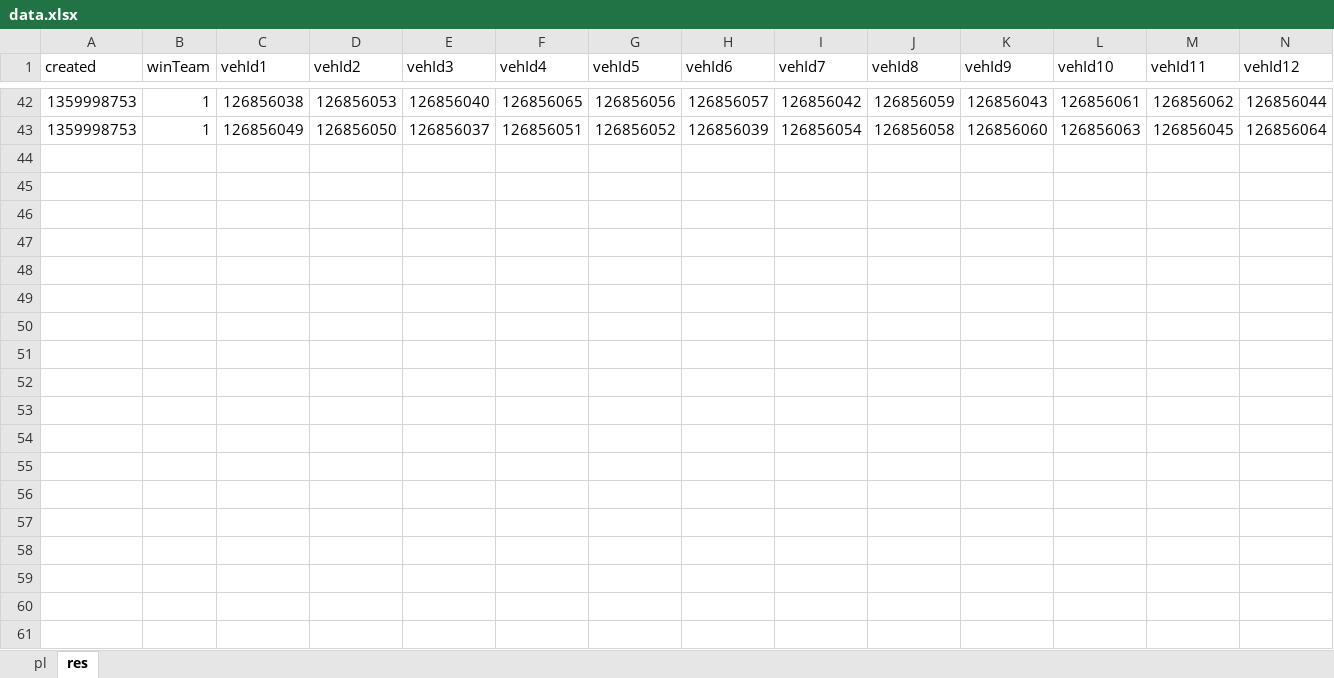
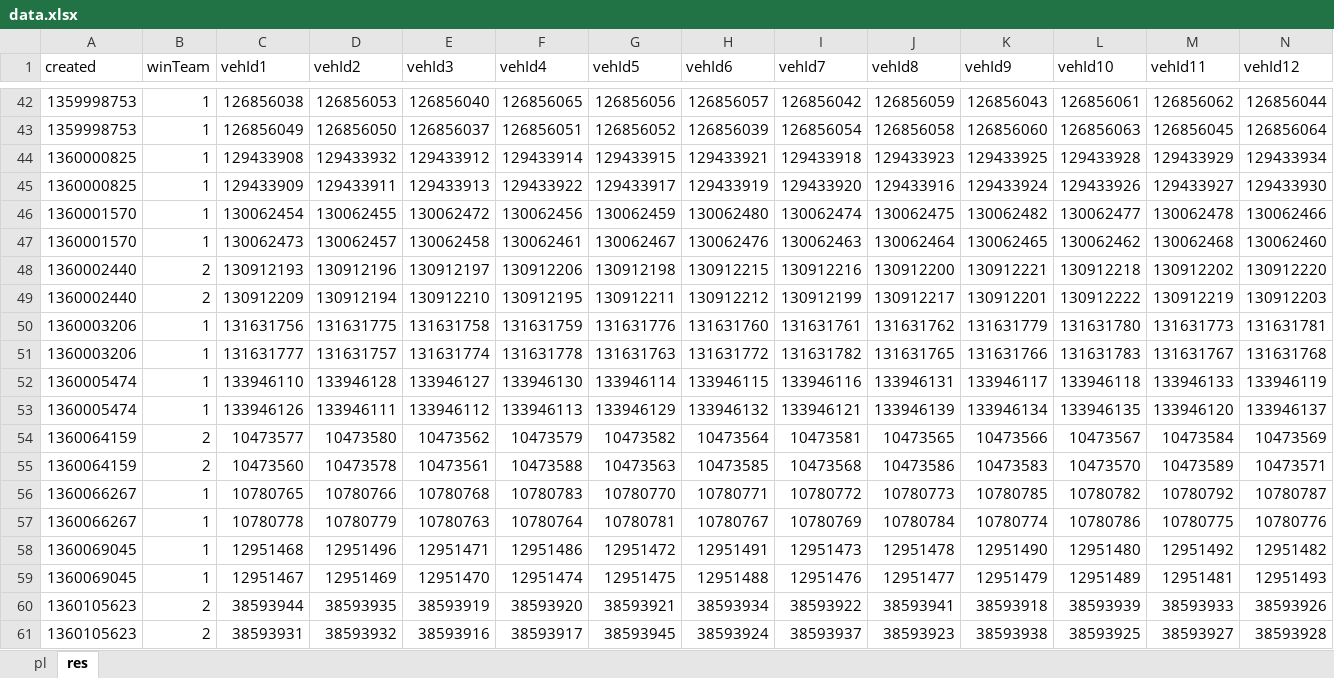
Before and after one commit to svn2github/wot-xvm, an Excel workbook: trunk/addons/xvm-stat-log/data.xlsx, sheet res, drawn as a sheet; only a part is shown, gaps mark what is left out; values as stored, in another font and other column widths than the file's, no borders; table styles not drawn; rows hold the shown columns only; the diff covers the shown part only; the diff names each change by its address in the sheet, - before the commit and + after, or states it on an @@ line.

```diff
--- a/trunk/addons/xvm-stat-log/data.xlsx (sheet res)
+++ b/trunk/addons/xvm-stat-log/data.xlsx (sheet res)
+row 44: 1360000825 | 1 | 129433908 | 129433932 | 129433912 | 129433914 | 129433915 | 129433921 | 129433918 | 129433923 | 129433925 | 129433928 | 129433929 | 129433934
+row 45: 1360000825 | 1 | 129433909 | 129433911 | 129433913 | 129433922 | 129433917 | 129433919 | 129433920 | 129433916 | 129433924 | 129433926 | 129433927 | 129433930
+row 46: 1360001570 | 1 | 130062454 | 130062455 | 130062472 | 130062456 | 130062459 | 130062480 | 130062474 | 130062475 | 130062482 | 130062477 | 130062478 | 130062466
+row 47: 1360001570 | 1 | 130062473 | 130062457 | 130062458 | 130062461 | 130062467 | 130062476 | 130062463 | 130062464 | 130062465 | 130062462 | 130062468 | 130062460
+row 48: 1360002440 | 2 | 130912193 | 130912196 | 130912197 | 130912206 | 130912198 | 130912215 | 130912216 | 130912200 | 130912221 | 130912218 | 130912202 | 130912220
+row 49: 1360002440 | 2 | 130912209 | 130912194 | 130912210 | 130912195 | 130912211 | 130912212 | 130912199 | 130912217 | 130912201 | 130912222 | 130912219 | 130912203
+row 50: 1360003206 | 1 | 131631756 | 131631775 | 131631758 | 131631759 | 131631776 | 131631760 | 131631761 | 131631762 | 131631779 | 131631780 | 131631773 | 131631781
+row 51: 1360003206 | 1 | 131631777 | 131631757 | 131631774 | 131631778 | 131631763 | 131631772 | 131631782 | 131631765 | 131631766 | 131631783 | 131631767 | 131631768
+row 52: 1360005474 | 1 | 133946110 | 133946128 | 133946127 | 133946130 | 133946114 | 133946115 | 133946116 | 133946131 | 133946117 | 133946118 | 133946133 | 133946119
+row 53: 1360005474 | 1 | 133946126 | 133946111 | 133946112 | 133946113 | 133946129 | 133946132 | 133946121 | 133946139 | 133946134 | 133946135 | 133946120 | 133946137
+row 54: 1360064159 | 2 | 10473577 | 10473580 | 10473562 | 10473579 | 10473582 | 10473564 | 10473581 | 10473565 | 10473566 | 10473567 | 10473584 | 10473569
+row 55: 1360064159 | 2 | 10473560 | 10473578 | 10473561 | 10473588 | 10473563 | 10473585 | 10473568 | 10473586 | 10473583 | 10473570 | 10473589 | 10473571
+row 56: 1360066267 | 1 | 10780765 | 10780766 | 10780768 | 10780783 | 10780770 | 10780771 | 10780772 | 10780773 | 10780785 | 10780782 | 10780792 | 10780787
+row 57: 1360066267 | 1 | 10780778 | 10780779 | 10780763 | 10780764 | 10780781 | 10780767 | 10780769 | 10780784 | 10780774 | 10780786 | 10780775 | 10780776
+row 58: 1360069045 | 1 | 12951468 | 12951496 | 12951471 | 12951486 | 12951472 | 12951491 | 12951473 | 12951478 | 12951490 | 12951480 | 12951492 | 12951482
+row 59: 1360069045 | 1 | 12951467 | 12951469 | 12951470 | 12951474 | 12951475 | 12951488 | 12951476 | 12951477 | 12951479 | 12951489 | 12951481 | 12951493
+row 60: 1360105623 | 2 | 38593944 | 38593935 | 38593919 | 38593920 | 38593921 | 38593934 | 38593922 | 38593941 | 38593918 | 38593939 | 38593933 | 38593926
+row 61: 1360105623 | 2 | 38593931 | 38593932 | 38593916 | 38593917 | 38593945 | 38593924 | 38593937 | 38593923 | 38593938 | 38593925 | 38593927 | 38593928
```
Also changed, not shown: 46 added rows elsewhere in this sheet, sheet pl, 4 other files.
